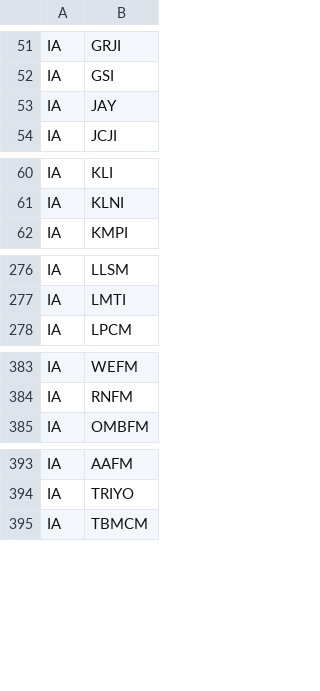
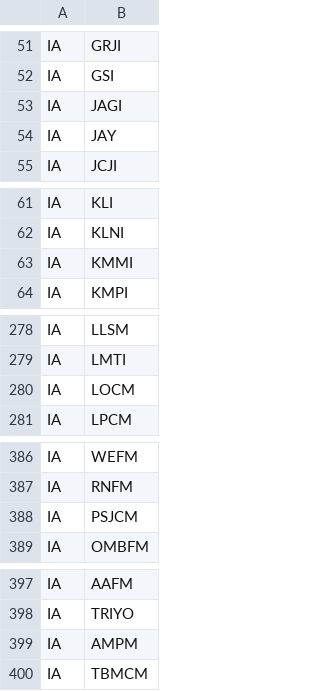
Before and after one commit to rahmatichsan21/interactive-seismogram-viewer-backend, a CSV file: data/stations.csv, drawn as a sheet; only a part is shown, gaps mark what is left out; the diff covers the shown part only; the diff names each change by its address in the sheet, - before the commit and + after, or states it on an @@ line.

```diff
--- a/data/stations.csv
+++ b/data/stations.csv
+row 53: IA | JAGI
+row 63: IA | KMMI
+row 280: IA | LOCM
+row 388: IA | PSJCM
+row 399: IA | AMPM
```
Also changed, not shown: 2 added rows elsewhere in this file, 10 other files.
